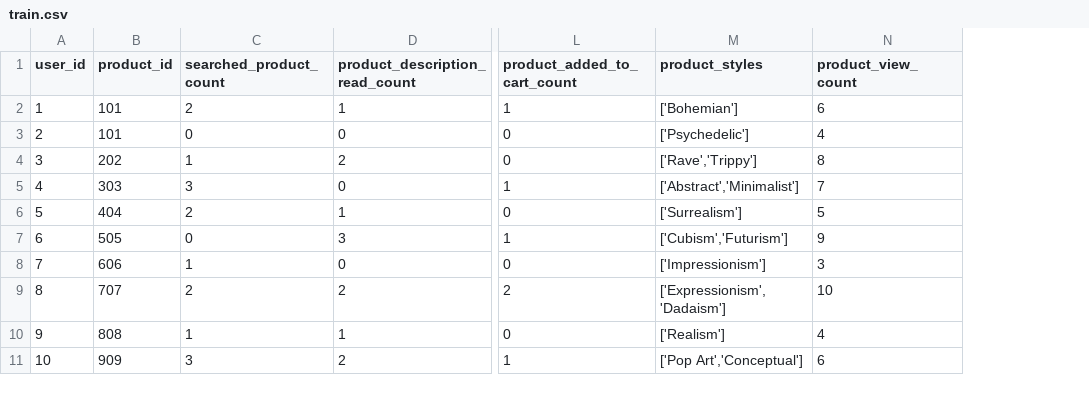
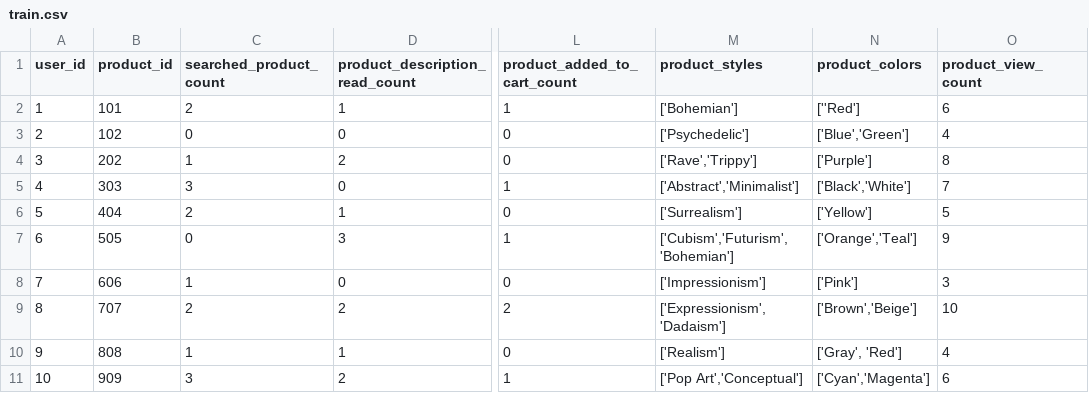
Before and after one commit to DeclanJoyce17/COMP3800-2025, a CSV file: src/recommender-model/app/train.csv, drawn as a sheet; only a part is shown, gaps mark what is left out; the diff names each change by its address in the sheet, - before the commit and + after, or states it on an @@ line.

```diff
--- a/src/recommender-model/app/train.csv
+++ b/src/recommender-model/app/train.csv
+column N (product_colors), rows 2-11: [''Red'] | ['Blue','Green'] | ['Purple'] | ['Black','White'] | ['Yellow'] | ['Orange','Teal'] | ['Pink'] | ['Brown','Beige'] | ['Gray', 'Red'] | ['Cyan','Magenta']
-B3 (product_id): 101
+B3 (product_id): 102
-M7 (product_styles): ['Cubism','Futurism']
+M7 (product_styles): ['Cubism','Futurism', 'Bohemian']
```
Also changed, not shown: src/recommender-model/app/top_5_recommendations.csv, 15 other files.
